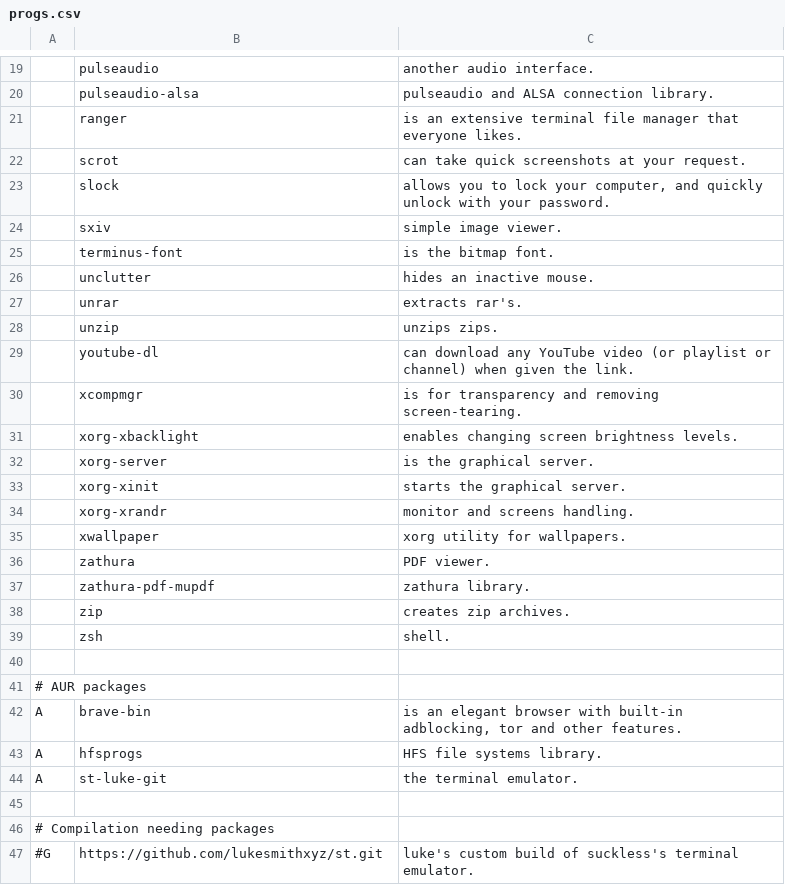
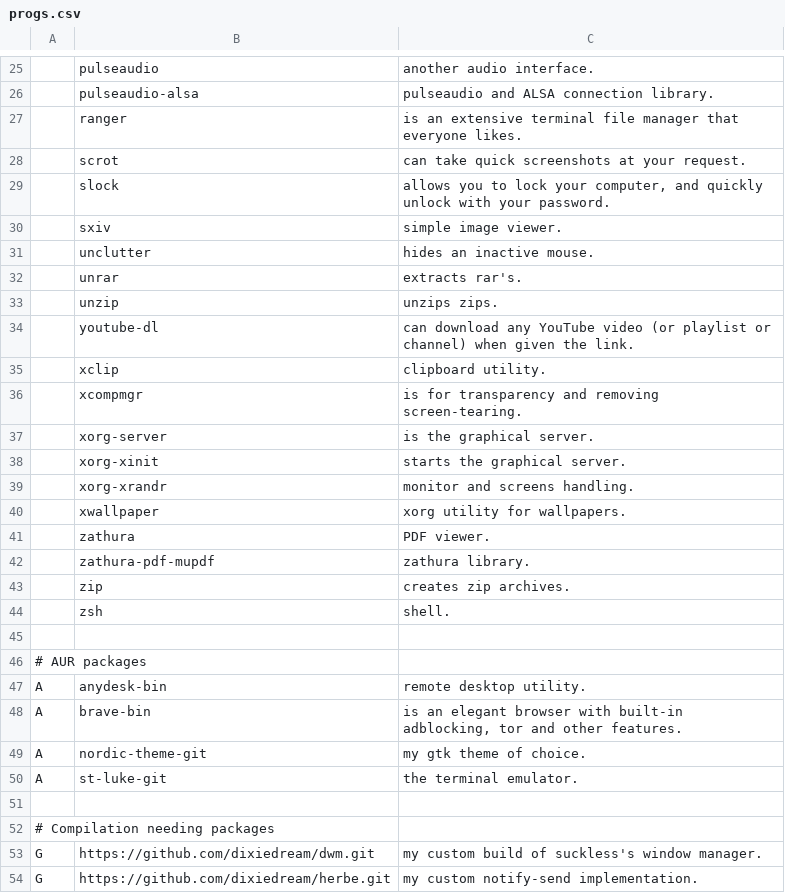
Before and after one commit to dixiedream/LARBS, a CSV file: progs.csv, drawn as a sheet; only a part is shown, gaps mark what is left out; removed rows and columns are numbered as before the commit, all else as after; the diff covers the shown part only; the diff names each change by its address in the sheet, - before the commit and + after, or states it on an @@ line.

```diff
--- a/progs.csv
+++ b/progs.csv
-row 25:  | terminus-font | is the bitmap font.
+row 35:  | xclip | clipboard utility.
-row 31:  | xorg-xbacklight | enables changing screen brightness levels.
+row 47: A | anydesk-bin | remote desktop utility.
-row 43: A | hfsprogs | HFS file systems library.
+row 49: A | nordic-theme-git | my gtk theme of choice.
-row 47: #G | https://github.com/lukesmithxyz/st.git | luke's custom build of suckless's terminal emulator.
+row 53: G | https://github.com/dixiedream/dwm.git | my custom build of suckless's window manager.
+row 54: G | https://github.com/dixiedream/herbe.git | my custom notify-send implementation.
```
Also changed, not shown: 10 added rows, 4 removed rows and 2 edited cells elsewhere in this file, 2 other files.
